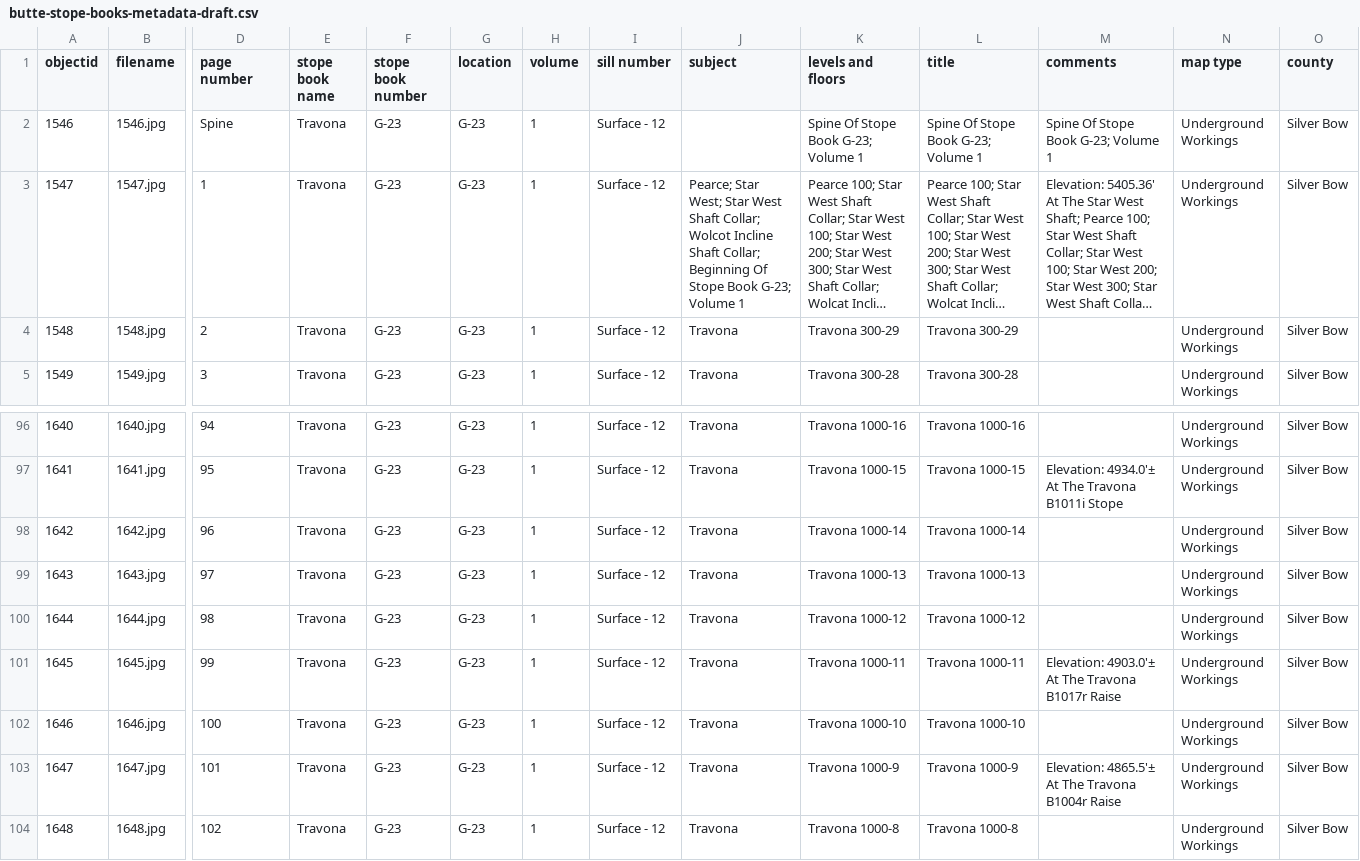
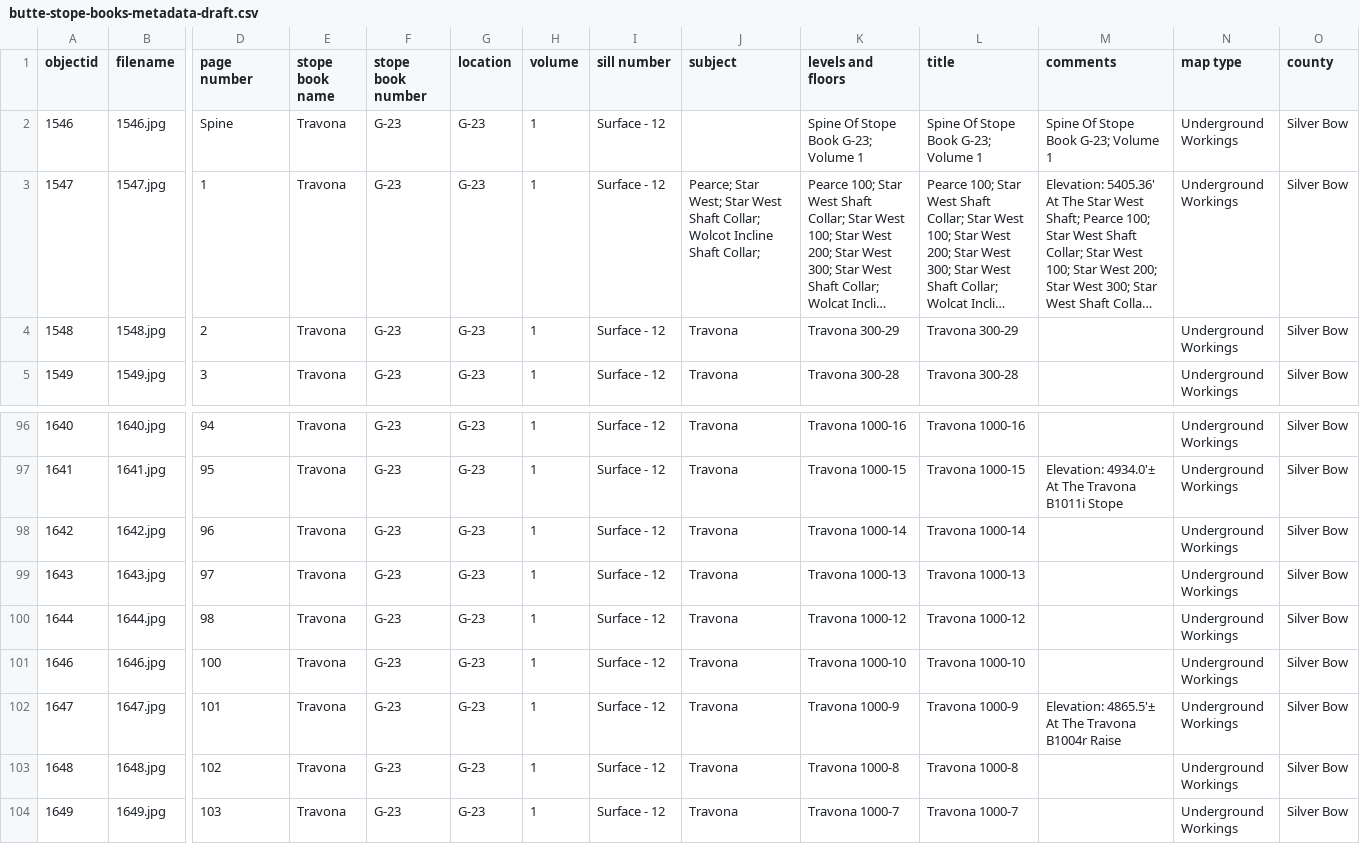
Before and after one commit to cc3199/butte-stope-books, a CSV file: _data/butte-stope-books-metadata-draft.csv, drawn as a sheet; only a part is shown, gaps mark what is left out; the shorter side is filled out with more unchanged rows; long unchanged cells end in …; rows hold the shown columns only; the diff names each change by its address in the sheet, - before the commit and + after, or states it on an @@ line.

Commit message:
metadata update

```diff
--- a/_data/butte-stope-books-metadata-draft.csv
+++ b/_data/butte-stope-books-metadata-draft.csv
-J3 (subject): …Shaft Collar; Beginning Of Stope Book G-23; Volume 1
+J3 (subject): …Shaft Collar;
-row 101: 1645 | 1645.jpg | 99 | Travona | G-23 | G-23 | 1 | Surface - 12 | Travona | Travona 1000-11 | Travona 1000-11 | Elevation: 4903.0'± At The Travona B1017r Raise | Underground Workings | Silver Bow
```
